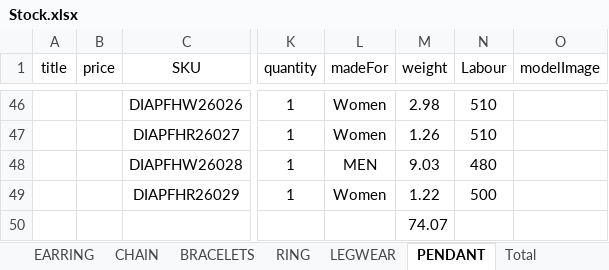
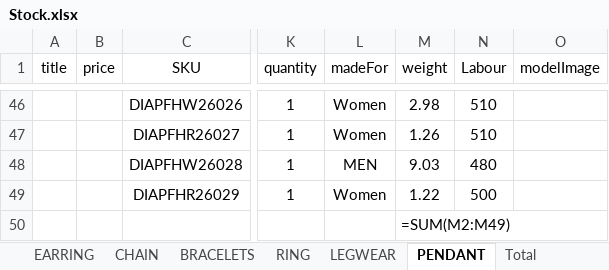
Before and after one commit to kashewknutt/imagegen, an Excel workbook: Stock.xlsx, sheet PENDANT, drawn as a sheet; only a part is shown, gaps mark what is left out; values as stored, in another font and other column widths than the file's, no borders; formulas without a stored value are shown as written; the diff names each change by its address in the sheet, - before the commit and + after, or states it on an @@ line.

```diff
--- a/Stock.xlsx (sheet PENDANT)
+++ b/Stock.xlsx (sheet PENDANT)
-M50 (weight): 74.07
+M50 (weight): =SUM(M2:M49)
```
Also changed, not shown: sheet Total, sheet LEGWEAR, sheet CHAIN, sheet BRACELETS, sheet EARRING, sheet RING, 6 other files.
